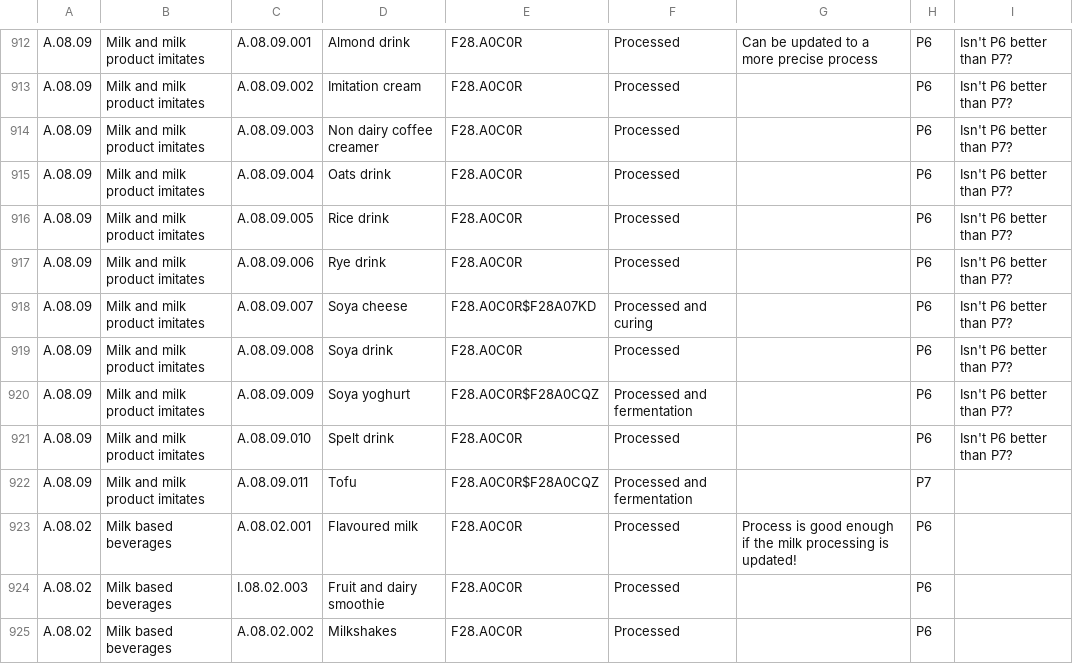
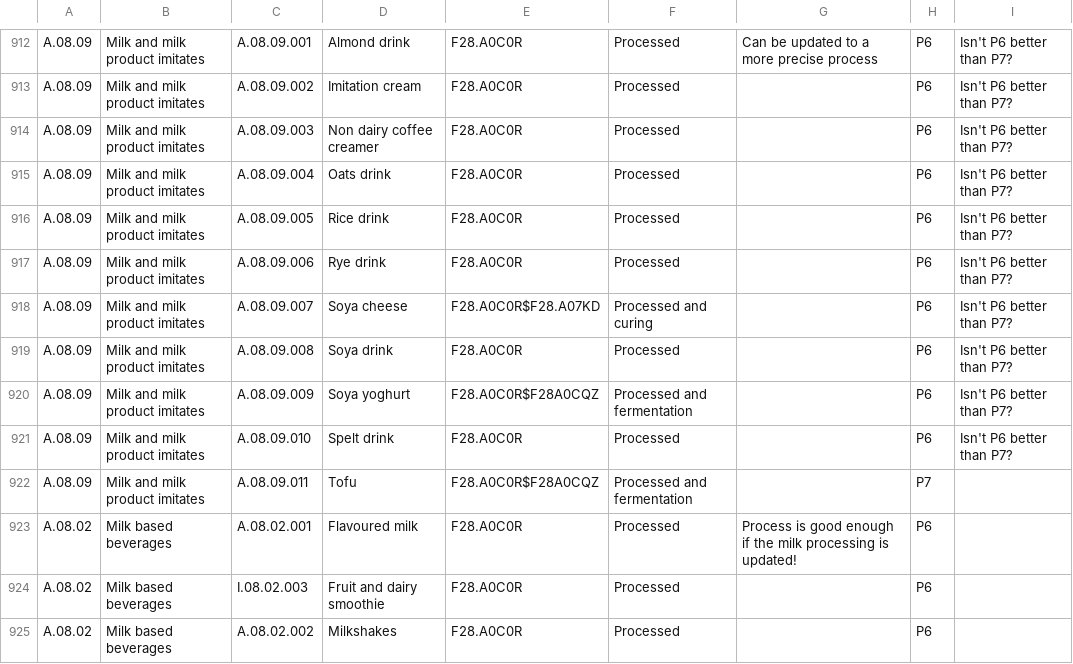
Before and after one commit to SLU-foodsystems/safad, a CSV file: src/default-input-files/SAFAD IP Prep Proc and Pack.csv, drawn as a sheet; only a part is shown, gaps mark what is left out.

Commit message:
Fix error in processes file: missing '.'

```diff
--- a/src/default-input-files/SAFAD IP Prep Proc and Pack.csv
+++ b/src/default-input-files/SAFAD IP Prep Proc and Pack.csv
@@ -917,3 +917,3 @@
 "A.08.09","Milk and milk product imitates","A.08.09.006","Rye drink","F28.A0C0R","Processed",,"P6","Isn't P6 better than P7?"
-"A.08.09","Milk and milk product imitates","A.08.09.007","Soya cheese","F28.A0C0R$F28A07KD","Processed and curing",,"P6","Isn't P6 better than P7?"
+"A.08.09","Milk and milk product imitates","A.08.09.007","Soya cheese","F28.A0C0R$F28.A07KD","Processed and curing",,"P6","Isn't P6 better than P7?"
 "A.08.09","Milk and milk product imitates","A.08.09.008","Soya drink","F28.A0C0R","Processed",,"P6","Isn't P6 better than P7?"
```
